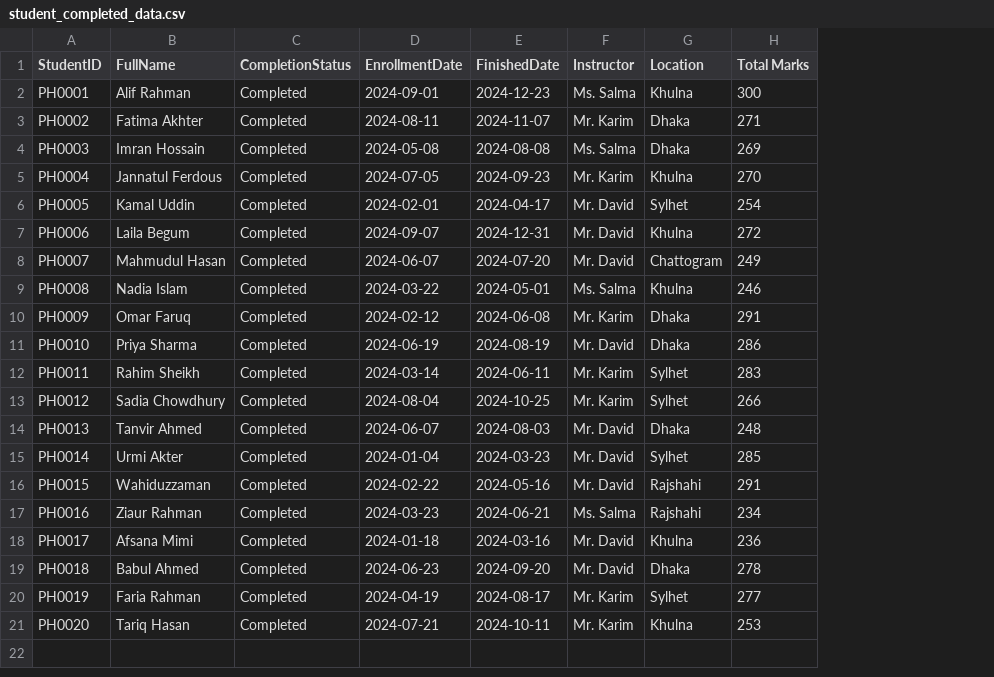
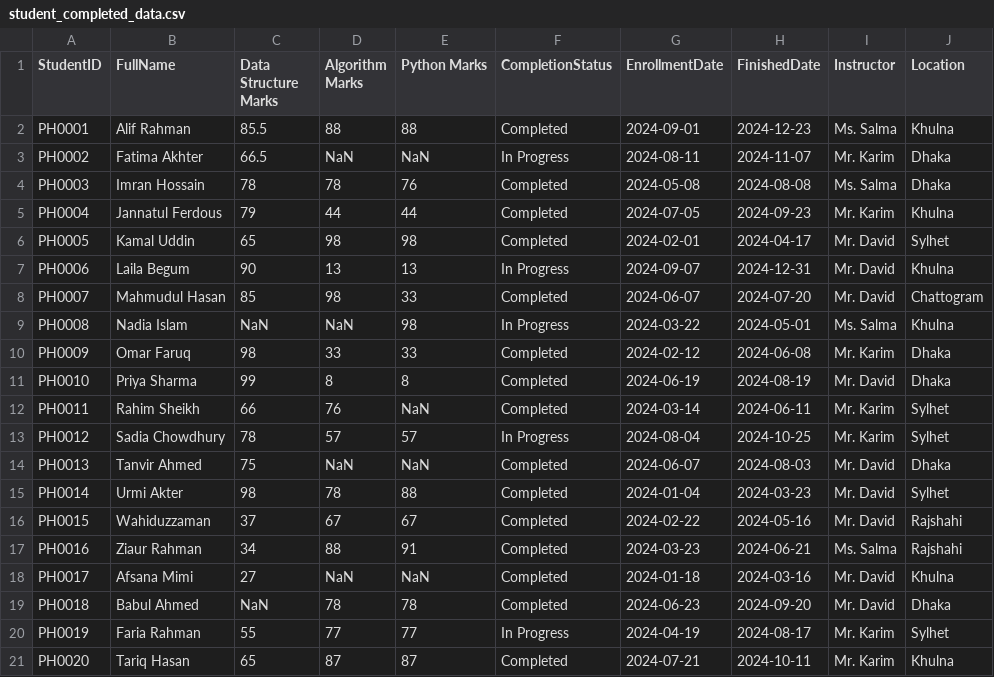
Before and after one commit to roybipro/AI-ML-learning-Phitron, a CSV file: Semister1/Module 12 :Pandas for Machine Learning/student_completed_data.csv, drawn as a sheet; removed rows and columns are numbered as before the commit, all else as after; the diff names each change by its address in the sheet, - before the commit and + after, or states it on an @@ line.

Commit message:
Adding new Column and Saving the File

```diff
--- a/Semister1/Module 12 :Pandas for Machine Learning/student_completed_data.csv
+++ b/Semister1/Module 12 :Pandas for Machine Learning/student_completed_data.csv
+column C (Data Structure Marks), rows 2-21: 85.5 | 66.5 | 78 | 79 | 65 | 90 | 85 | NaN | 98 | 99 | 66 | 78 | 75 | 98 | 37 | 34 | 27 | NaN | 55 | 65
+column D (Algorithm Marks), rows 2-21: 88 | NaN | 78 | 44 | 98 | 13 | 98 | NaN | 33 | 8 | 76 | 57 | NaN | 78 | 67 | 88 | NaN | 78 | 77 | 87
+column E (Python Marks), rows 2-21: 88 | NaN | 76 | 44 | 98 | 13 | 33 | 98 | 33 | 8 | NaN | 57 | NaN | 88 | 67 | 91 | NaN | 78 | 77 | 87
-column H (Total Marks), rows 2-21: 300 | 271 | 269 | 270 | 254 | 272 | 249 | 246 | 291 | 286 | 283 | 266 | 248 | 285 | 291 | 234 | 236 | 278 | 277 | 253
-F3 (CompletionStatus): Completed
+F3 (CompletionStatus): In Progress
-F7 (CompletionStatus): Completed
+F7 (CompletionStatus): In Progress
-F9 (CompletionStatus): Completed
+F9 (CompletionStatus): In Progress
-F13 (CompletionStatus): Completed
+F13 (CompletionStatus): In Progress
-F20 (CompletionStatus): Completed
+F20 (CompletionStatus): In Progress
```
Also changed, not shown: 2 other files.
